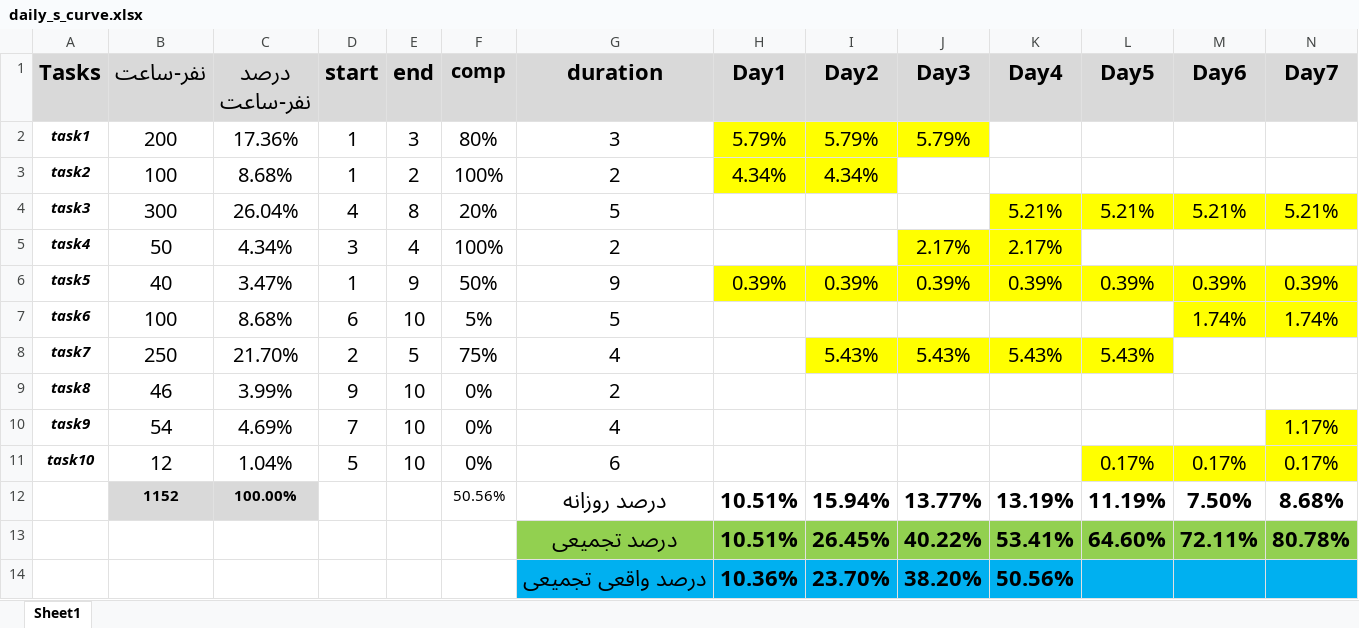
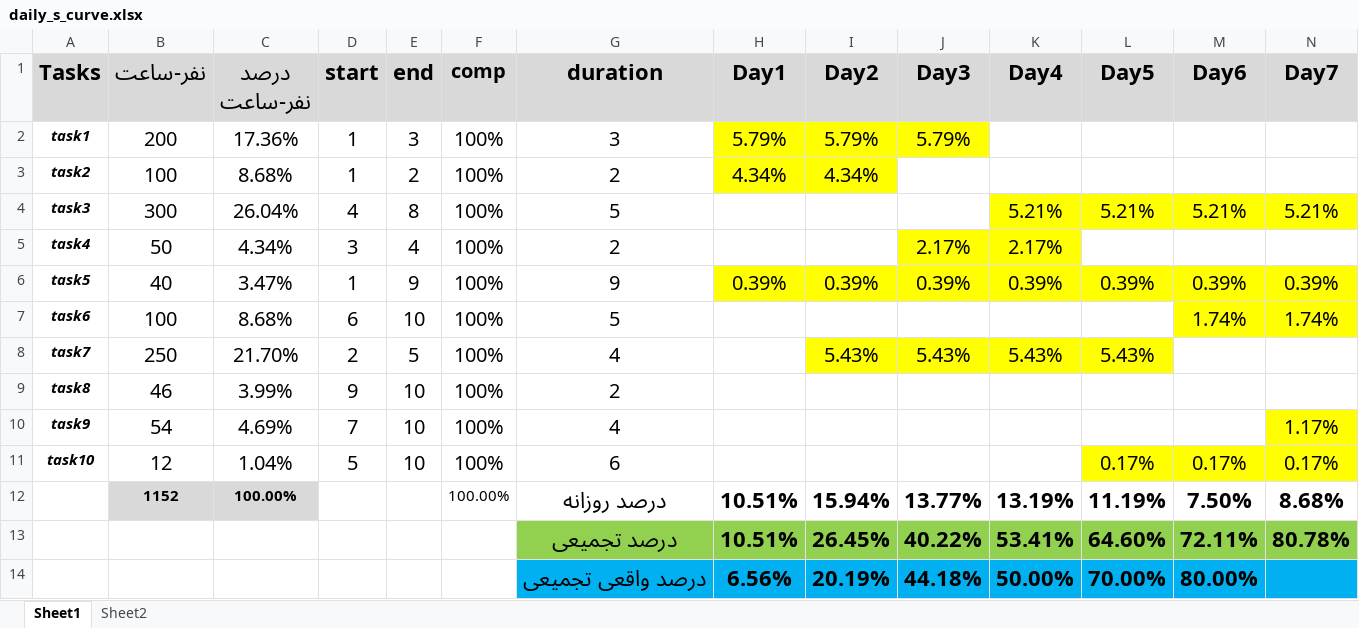
Before and after one commit to heidaralavi/coldshutdown_daily_progress_report, an Excel workbook: daily_s_curve.xlsx, sheet Sheet1, drawn as a sheet; only a part is shown; values as stored, in another font and other column widths than the file's, no borders; charts and pictures not drawn; removed rows and columns are numbered as before the commit, all else as after; rows hold the shown columns only; the diff names each change by its address in the sheet, - before the commit and + after, or states it on an @@ line.

```diff
--- a/daily_s_curve.xlsx (sheet Sheet1)
+++ b/daily_s_curve.xlsx (sheet Sheet1)
+sheet tab: Sheet2
-F2 (comp): 80%
+F2 (comp): 100%
-F4 (comp): 20%
+F4 (comp): 100%
-F6 (comp): 50%
+F6 (comp): 100%
-F7 (comp): 5%
+F7 (comp): 100%
-F8 (comp): 75%
+F8 (comp): 100%
-F9:F11 (comp): 0%
+F9:F11 (comp): 100%
-F12 (comp): 50.56%
+F12 (comp): 100.00%
-row 14:  |  |  |  |  |  | درصد واقعی تجمیعی | 10.36% | 23.70% | 38.20% | 50.56%
+row 14:  |  |  |  |  |  | درصد واقعی تجمیعی | 6.56% | 20.19% | 44.18% | 50.00% | 70.00% | 80.00%
```
Also changed, not shown: charts or pictures, 1 other file.
